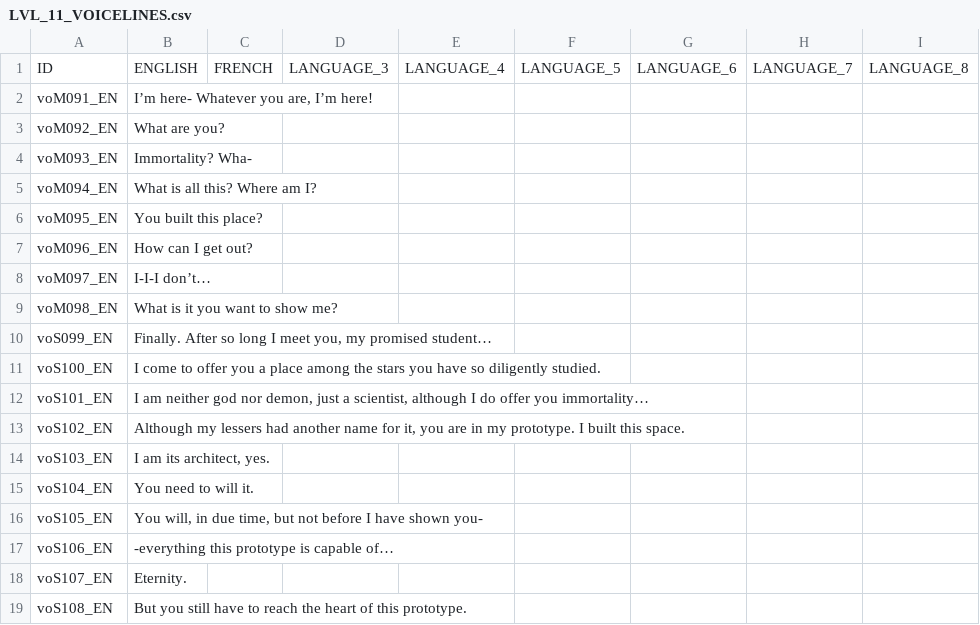
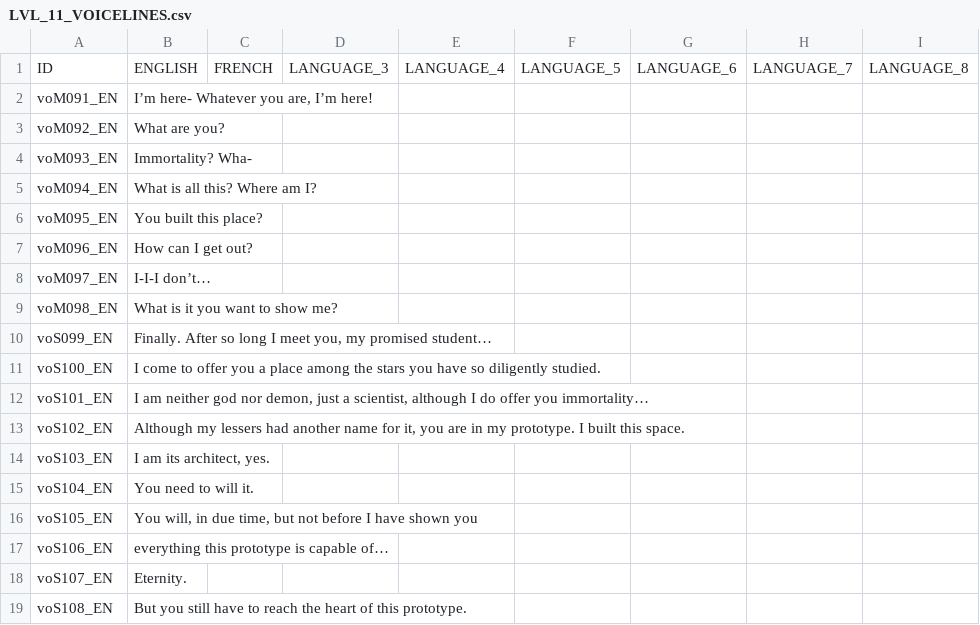
Before and after one commit to S-oul/AstroCube_Team_05, a CSV file: Assets/Game/Resources/Localization/LVL_11_VOICELINES.csv, drawn as a sheet; only a part is shown; the diff names each change by its address in the sheet, - before the commit and + after, or states it on an @@ line.

```diff
--- a/Assets/Game/Resources/Localization/LVL_11_VOICELINES.csv
+++ b/Assets/Game/Resources/Localization/LVL_11_VOICELINES.csv
-B16: …have shown you-
+B16: …have shown you
-B17: -everything this prototype is capable of…
+B17: everything this prototype is capable of…
```
Also changed, not shown: 1 other file.
